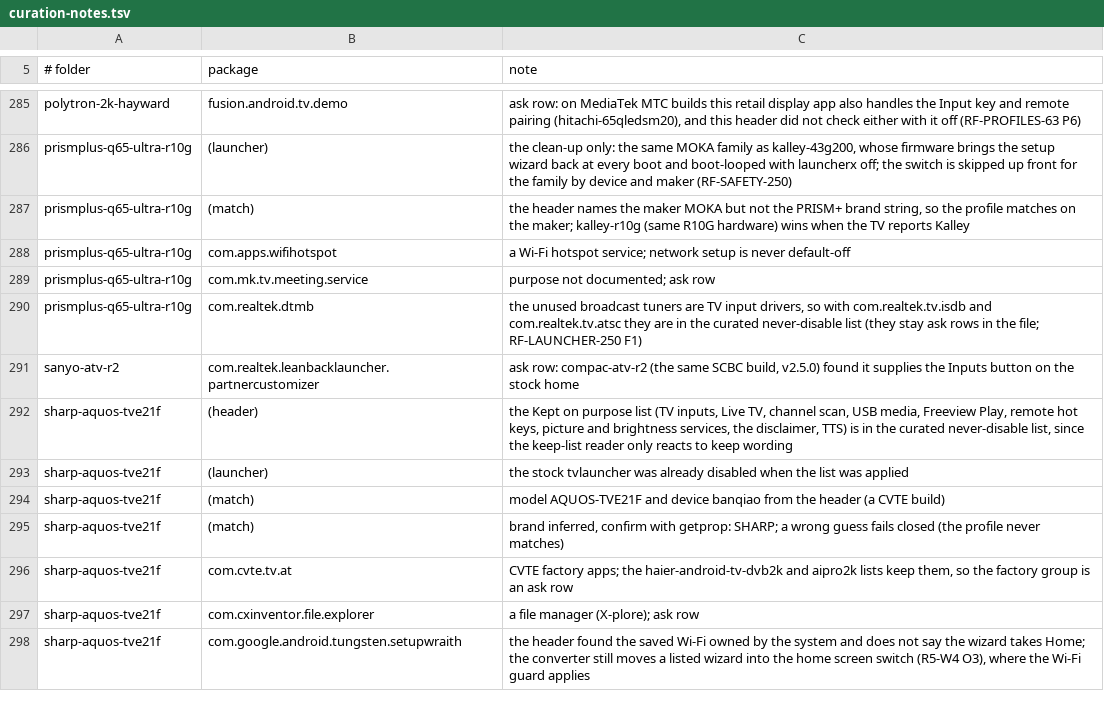
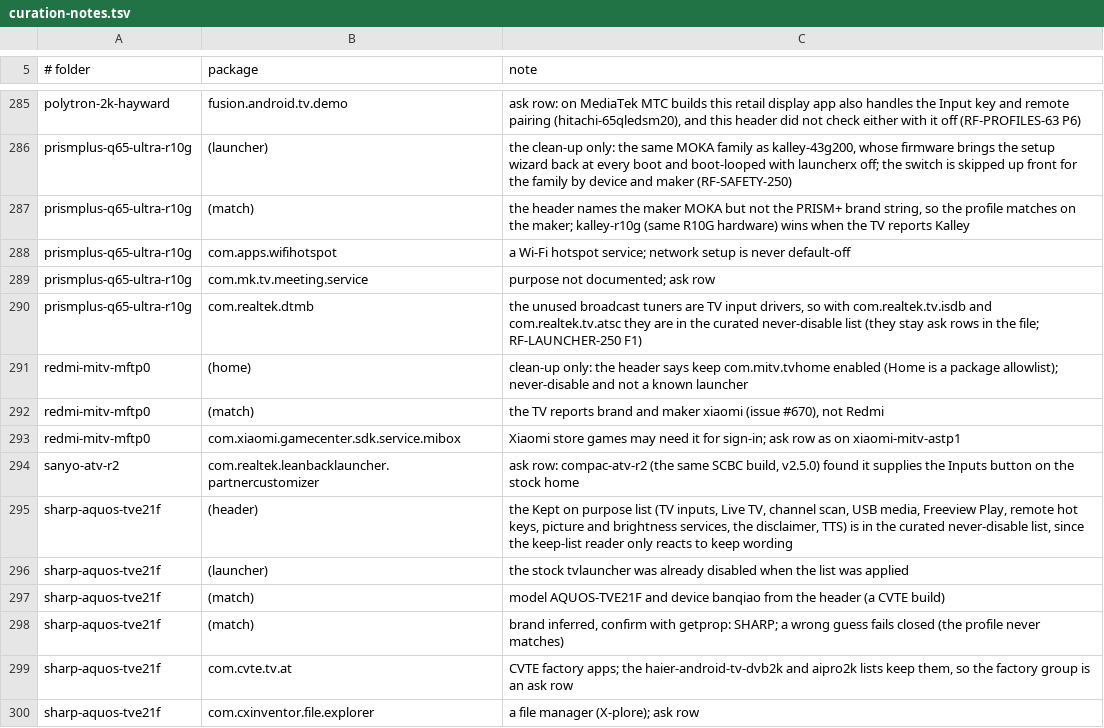
Before and after one commit to 3doxupox/cleanyourtv-app, a TSV file: core/spec/upstream-feedback/curation-notes.tsv, drawn as a sheet; only a part is shown, gaps mark what is left out; the shorter side is filled out with more unchanged rows.

Commit message:
Profiles: redmi-mitv-mftp0, clean-up only, its stock home stays on

```diff
--- a/core/spec/upstream-feedback/curation-notes.tsv
+++ b/core/spec/upstream-feedback/curation-notes.tsv
@@ -290,2 +290,5 @@ prismplus-q65-ultra-r10g	com.mk.tv.meeting.service	purpose not documented; ask r
 prismplus-q65-ultra-r10g	com.realtek.dtmb	the unused broadcast tuners are TV input drivers, so with com.realtek.tv.isdb and com.realtek.tv.atsc they are in the curated never-disable list (they stay ask rows in the file; RF-LAUNCHER-250 F1)
+redmi-mitv-mftp0	(home)	clean-up only: the header says keep com.mitv.tvhome enabled (Home is a package allowlist); never-disable and not a known launcher
+redmi-mitv-mftp0	(match)	the TV reports brand and maker xiaomi (issue #670), not Redmi
+redmi-mitv-mftp0	com.xiaomi.gamecenter.sdk.service.mibox	Xiaomi store games may need it for sign-in; ask row as on xiaomi-mitv-astp1
 sanyo-atv-r2	com.realtek.leanbacklauncher.partnercustomizer	ask row: compac-atv-r2 (the same SCBC build, v2.5.0) found it supplies the Inputs button on the stock home
```
Also changed, not shown: 5 other files.
